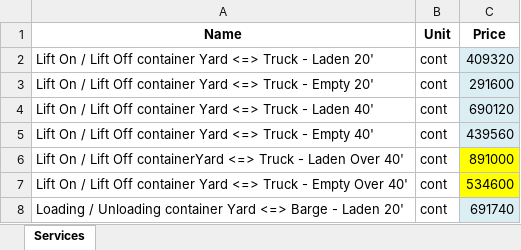
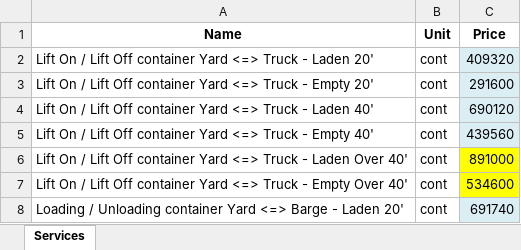
Before and after one commit to Blackbird081/Bao_gia_dich_vu_container_pkd_edit, an Excel workbook: Service_List_TanThuan_Eh.xlsx, sheet Services, drawn as a sheet; only a part is shown; values as stored, in another font and other column widths than the file's, no borders; the diff names each change by its address in the sheet, - before the commit and + after, or states it on an @@ line.

```diff
--- a/Service_List_TanThuan_Eh.xlsx (sheet Services)
+++ b/Service_List_TanThuan_Eh.xlsx (sheet Services)
-A6 (Name): …Lift Off containerYard <=> Truck…
+A6 (Name): …Lift Off container Yard <=> Truck…
```
Also changed, not shown: Service_List_TanThuan_Vi.xlsx, 4 other files.
